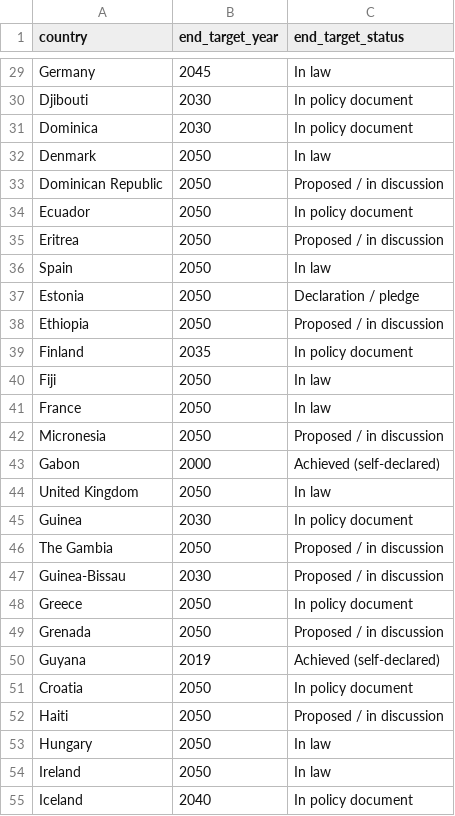
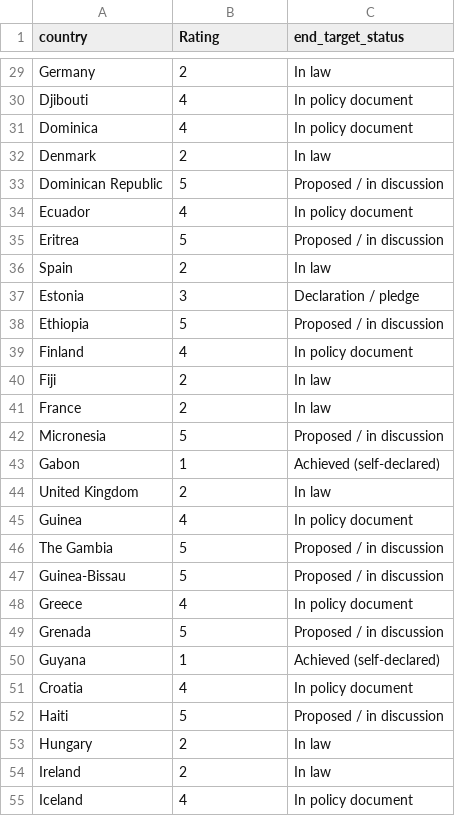
Before and after one commit to ccolyer/My-Data-Files, a CSV file: COUNTRIES.csv, drawn as a sheet; only a part is shown, gaps mark what is left out; the diff covers the shown part only; the diff names each change by its address in the sheet, - before the commit and + after, or states it on an @@ line.

```diff
--- a/COUNTRIES.csv
+++ b/COUNTRIES.csv
-B1: end_target_year
+B1: Rating
-B29 (Rating): 2045
+B29 (Rating): 2
-B30:B31 (Rating): 2030
+B30:B31 (Rating): 4
-B32 (Rating): 2050
+B32 (Rating): 2
-B33 (Rating): 2050
+B33 (Rating): 5
-B34 (Rating): 2050
+B34 (Rating): 4
-B35 (Rating): 2050
+B35 (Rating): 5
-B36 (Rating): 2050
+B36 (Rating): 2
-B37 (Rating): 2050
+B37 (Rating): 3
-B38 (Rating): 2050
+B38 (Rating): 5
-B39 (Rating): 2035
+B39 (Rating): 4
-B40:B41 (Rating): 2050
+B40:B41 (Rating): 2
-B42 (Rating): 2050
+B42 (Rating): 5
-B43 (Rating): 2000
+B43 (Rating): 1
-B44 (Rating): 2050
+B44 (Rating): 2
-B45 (Rating): 2030
+B45 (Rating): 4
-B46 (Rating): 2050
+B46 (Rating): 5
-B47 (Rating): 2030
+B47 (Rating): 5
-B48 (Rating): 2050
+B48 (Rating): 4
-B49 (Rating): 2050
+B49 (Rating): 5
-B50 (Rating): 2019
+B50 (Rating): 1
-B51 (Rating): 2050
+B51 (Rating): 4
-B52 (Rating): 2050
+B52 (Rating): 5
-B53:B54 (Rating): 2050
+B53:B54 (Rating): 2
-B55 (Rating): 2040
+B55 (Rating): 4
```
Also changed, not shown: 171 edited cells elsewhere in this file.
